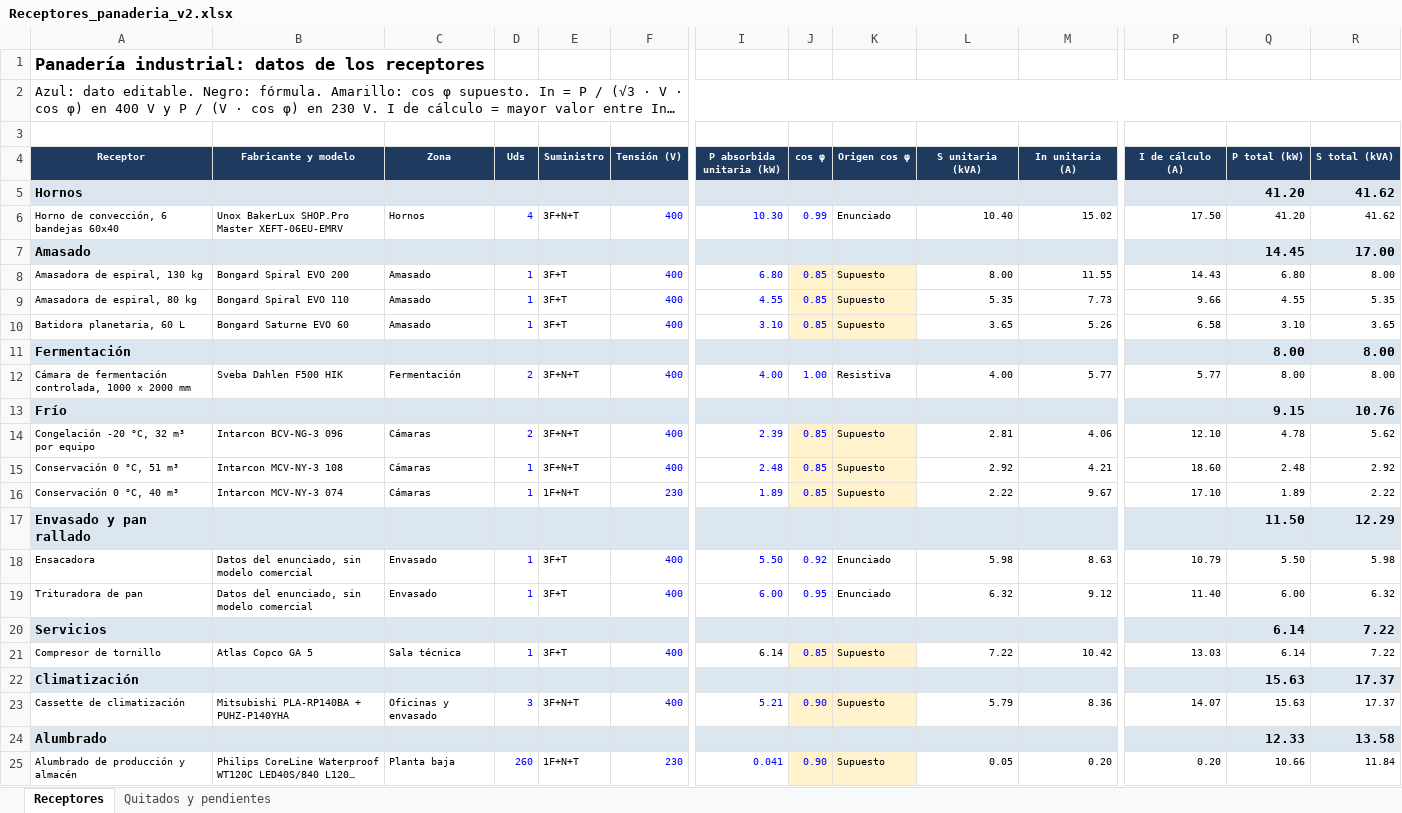
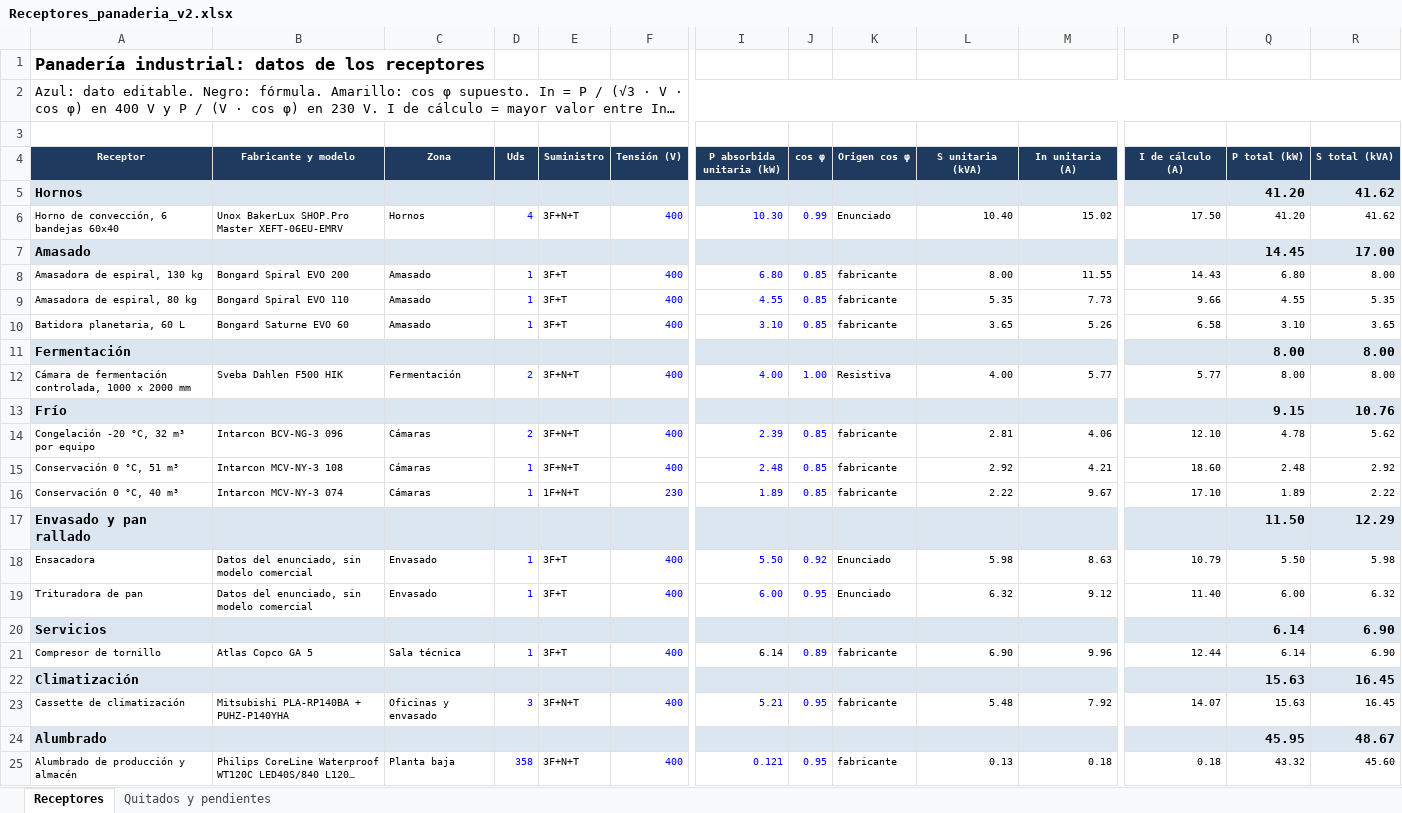
Before and after one commit to ferranio0/reto-1-instalaciones, an Excel workbook: calculos/Receptores_panaderia_v2.xlsx, sheet Receptores, drawn as a sheet; only a part is shown, gaps mark what is left out; long unchanged cells end in …; values as stored, in another font and other column widths than the file's, no borders; the diff covers the shown part only; the diff names each change by its address in the sheet, - before the commit and + after, or states it on an @@ line.

Commit message:
feat: actualizar calculo de receptores en Receptores_panaderia_v2.xlsx

```diff
--- a/calculos/Receptores_panaderia_v2.xlsx (sheet Receptores)
+++ b/calculos/Receptores_panaderia_v2.xlsx (sheet Receptores)
-J8:K10 fill: #FFF2CC
+J8:K10 fill: none
-K8:K10 (Origen cos φ): Supuesto
+K8:K10 (Origen cos φ): fabricante
-J14:K16 fill: #FFF2CC
+J14:K16 fill: none
-K14:K16 (Origen cos φ): Supuesto
+K14:K16 (Origen cos φ): fabricante
-R20:R21 (S total (kVA)): 7.22
+R20:R21 (S total (kVA)): 6.90
-J21 (cos φ): 0.85
+J21 (cos φ): 0.89
-J21:K21 fill: #FFF2CC
+J21:K21 fill: none
-K21 (Origen cos φ): Supuesto
+K21 (Origen cos φ): fabricante
-L21 (S unitaria (kVA)): 7.22
+L21 (S unitaria (kVA)): 6.90
-M21 (In unitaria (A)): 10.42
+M21 (In unitaria (A)): 9.96
-P21 (I de cálculo (A)): 13.03
+P21 (I de cálculo (A)): 12.44
-R22:R23 (S total (kVA)): 17.37
+R22:R23 (S total (kVA)): 16.45
-J23 (cos φ): 0.90
+J23 (cos φ): 0.95
-J23:K23 fill: #FFF2CC
+J23:K23 fill: none
-K23 (Origen cos φ): Supuesto
+K23 (Origen cos φ): fabricante
-L23 (S unitaria (kVA)): 5.79
+L23 (S unitaria (kVA)): 5.48
-M23 (In unitaria (A)): 8.36
+M23 (In unitaria (A)): 7.92
-Q24 (P total (kW)): 12.33
+Q24 (P total (kW)): 45.95
-R24 (S total (kVA)): 13.58
+R24 (S total (kVA)): 48.67
-D25 (Uds): 260
+D25 (Uds): 358
-E25 (Suministro): 1F+N+T
+E25 (Suministro): 3F+N+T
-F25 (Tensión (V)): 230
+F25 (Tensión (V)): 400
-I25 (P absorbida unitaria (kW)): 0.041
+I25 (P absorbida unitaria (kW)): 0.121
-J25 (cos φ): 0.90
+J25 (cos φ): 0.95
-J25:K25 fill: #FFF2CC
+J25:K25 fill: none
-K25 (Origen cos φ): Supuesto
+K25 (Origen cos φ): fabricante
-L25 (S unitaria (kVA)): 0.05
+L25 (S unitaria (kVA)): 0.13
-M25 (In unitaria (A)): 0.20
+M25 (In unitaria (A)): 0.18
-P25 (I de cálculo (A)): 0.20
+P25 (I de cálculo (A)): 0.18
-Q25 (P total (kW)): 10.66
+Q25 (P total (kW)): 43.32
-R25 (S total (kVA)): 11.84
+R25 (S total (kVA)): 45.60
```
Also changed, not shown: 27 edited cells and cell formats elsewhere in this sheet.
